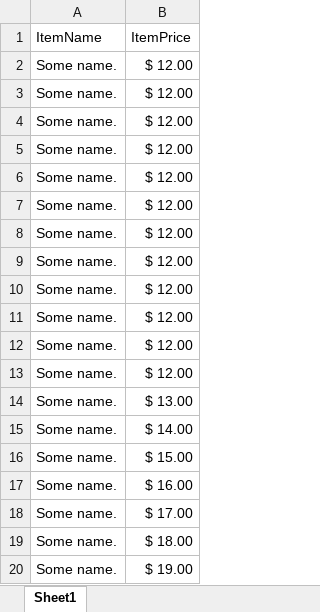
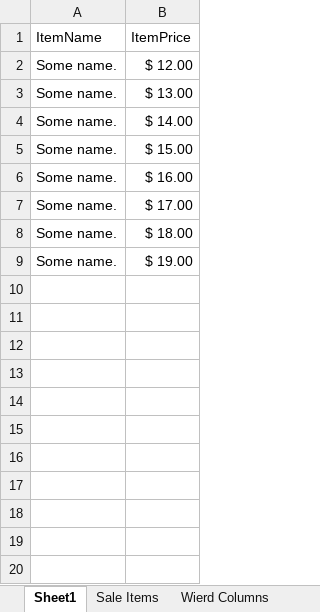
Before and after one commit to bigfont/OrderSystem, an Excel workbook: App_Data/uploads/Test1.xlsx, sheet Sheet1, drawn as a sheet; values as stored, in another font and other column widths than the file's, no borders; the diff names each change by its address in the sheet, - before the commit and + after, or states it on an @@ line.

Commit message:
Add three types of LinqToExcel queries.

```diff
--- a/App_Data/uploads/Test1.xlsx (sheet Sheet1)
+++ b/App_Data/uploads/Test1.xlsx (sheet Sheet1)
+sheet tab: Sale Items
+sheet tab: Wierd Columns
-row 3: Some name. | $ 12.00
-row 4: Some name. | $ 12.00
-row 5: Some name. | $ 12.00
-row 6: Some name. | $ 12.00
-row 7: Some name. | $ 12.00
-row 8: Some name. | $ 12.00
-row 9: Some name. | $ 12.00
-row 10: Some name. | $ 12.00
-row 11: Some name. | $ 12.00
-row 12: Some name. | $ 12.00
-row 13: Some name. | $ 12.00
```
Also changed, not shown: 5 other files.
